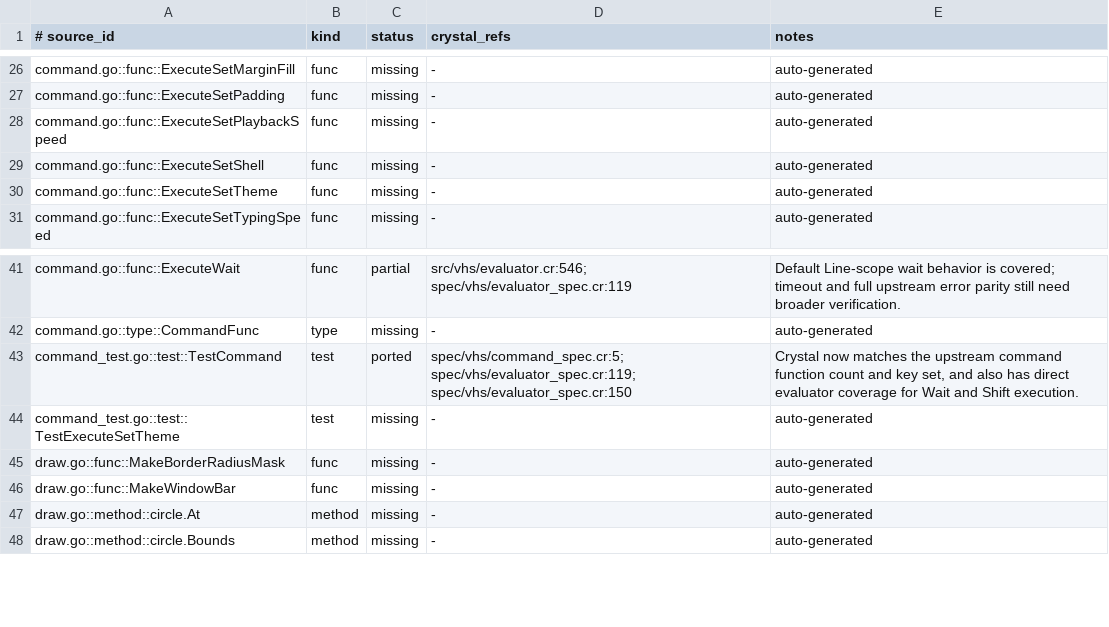
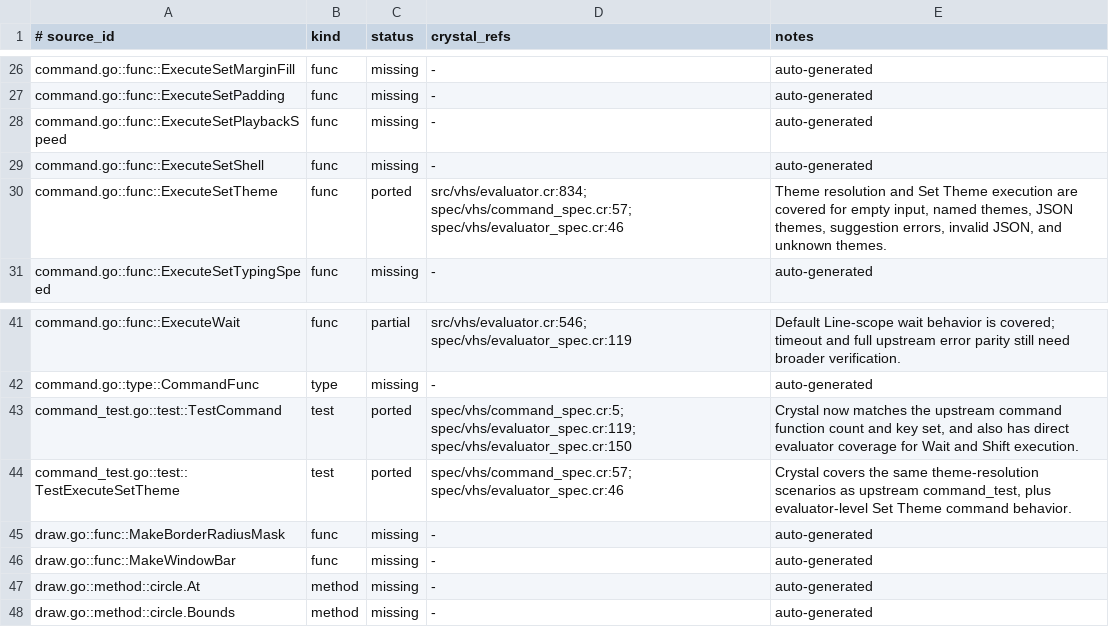
Before and after one commit to dsisnero/vhs, a TSV file: plans/inventory/go_port_inventory.tsv, drawn as a sheet; only a part is shown, gaps mark what is left out.

Commit message:
Promote Set Theme parity coverage in the Go ledger
Mark ExecuteSetTheme and TestExecuteSetTheme as covered in the Go parity manifests based on the existing Crystal implementation and specs.

The Crystal side already exercises the upstream scenarios through get_theme characterization in spec/vhs/command_spec.cr and Set Theme evaluator behavior in spec/vhs/evaluator_spec.cr, so this change closes the ledger gap without changing runtime code.

Validation: CRYSTAL_CACHE_DIR=/Users/dominic/repos/github.com/dsisnero/vhs/.crystal-cache crystal spec spec/vhs/command_spec.cr spec/vhs/evaluator_spec.cr; ruby scripts/check_port_inventory.rb --root . --manifest plans/inventory/go_port_inventory.tsv --source vendor/vhs --language go; ruby scripts/check_source_parity.rb --root . --manifest plans/inventory/go_source_parity.tsv --source vendor/vhs --language go; ruby scripts/check_test_parity.rb --root . --manifest plans/inventory/go_test_parity.tsv --source vendor/vhs --language go

```diff
--- a/plans/inventory/go_port_inventory.tsv
+++ b/plans/inventory/go_port_inventory.tsv
@@ -29,3 +29,3 @@ command.go::func::ExecuteSetPlaybackSpeed	func	missing	-	auto-generated
 command.go::func::ExecuteSetShell	func	missing	-	auto-generated
-command.go::func::ExecuteSetTheme	func	missing	-	auto-generated
+command.go::func::ExecuteSetTheme	func	ported	src/vhs/evaluator.cr:834; spec/vhs/command_spec.cr:57; spec/vhs/evaluator_spec.cr:46	Theme resolution and Set Theme execution are covered for empty input, named themes, JSON themes, suggestion errors, invalid JSON, and unknown themes.
 command.go::func::ExecuteSetTypingSpeed	func	missing	-	auto-generated
@@ -43,3 +43,3 @@ command.go::type::CommandFunc	type	missing	-	auto-generated
 command_test.go::test::TestCommand	test	ported	spec/vhs/command_spec.cr:5; spec/vhs/evaluator_spec.cr:119; spec/vhs/evaluator_spec.cr:150	Crystal now matches the upstream command function count and key set, and also has direct evaluator coverage for Wait and Shift execution.
-command_test.go::test::TestExecuteSetTheme	test	missing	-	auto-generated
+command_test.go::test::TestExecuteSetTheme	test	ported	spec/vhs/command_spec.cr:57; spec/vhs/evaluator_spec.cr:46	Crystal covers the same theme-resolution scenarios as upstream command_test, plus evaluator-level Set Theme command behavior.
 draw.go::func::MakeBorderRadiusMask	func	missing	-	auto-generated
```
Also changed, not shown: plans/inventory/go_source_parity.tsv, plans/inventory/go_test_parity.tsv.
